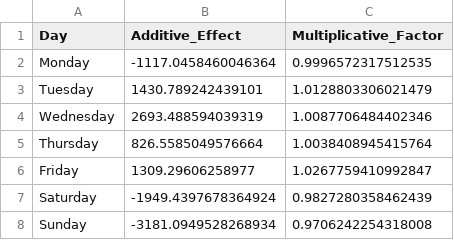
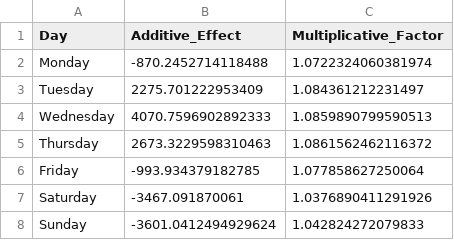
Before and after one commit to arusli1/MCM-Wordle-Prediction, a CSV file: cubic-b-spine/day_of_week_parameters.csv, drawn as a sheet.

```diff
--- a/cubic-b-spine/day_of_week_parameters.csv
+++ b/cubic-b-spine/day_of_week_parameters.csv
@@ -1,8 +1,8 @@
 Day,Additive_Effect,Multiplicative_Factor
-Monday,-1117.0458460046364,0.9996572317512535
-Tuesday,1430.789242439101,1.0128803306021479
-Wednesday,2693.488594039319,1.0087706484402346
-Thursday,826.5585049576664,1.0038408945415764
-Friday,1309.29606258977,1.0267759410992847
-Saturday,-1949.4397678364924,0.9827280358462439
-Sunday,-3181.0949528268934,0.9706242254318008
+Monday,-870.2452714118488,1.0722324060381974
+Tuesday,2275.701222953409,1.084361212231497
+Wednesday,4070.7596902892333,1.0859890799590513
+Thursday,2673.3229598310463,1.0861562462116372
+Friday,-993.934379182785,1.077858627250064
+Saturday,-3467.091870061,1.0376890411291926
+Sunday,-3601.0412494929624,1.042824272079833
```
Also changed, not shown: 3 other files.
